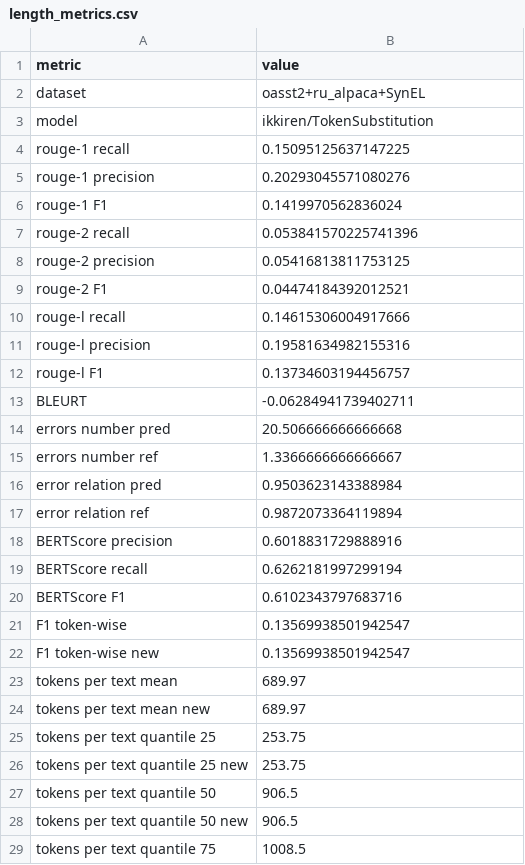
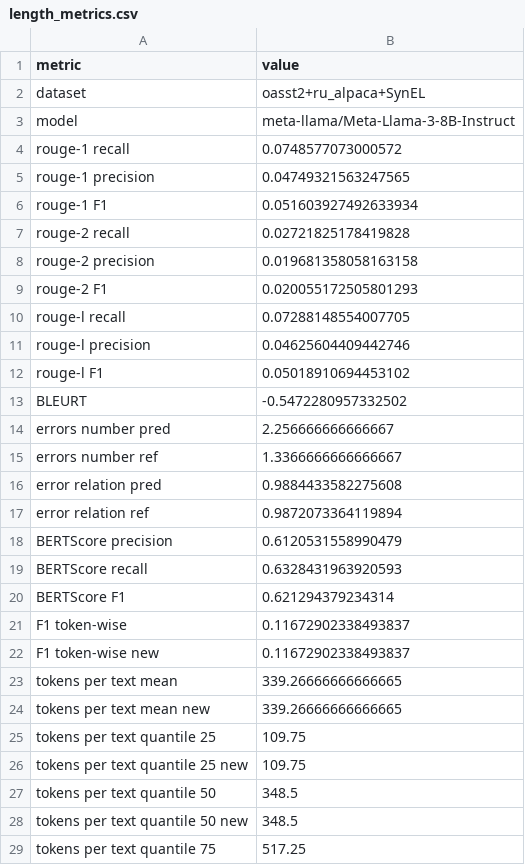
Before and after one commit to litvinenkonikita/tokenization, a CSV file: length_metrics.csv, drawn as a sheet; only a part is shown; the diff covers the shown part only.

```diff
--- a/length_metrics.csv
+++ b/length_metrics.csv
@@ -2,28 +2,28 @@ metric;value
 dataset;oasst2+ru_alpaca+SynEL
-model;ikkiren/TokenSubstitution
-rouge-1 recall;0.15095125637147225
-rouge-1 precision;0.20293045571080276
-rouge-1 F1;0.1419970562836024
-rouge-2 recall;0.053841570225741396
-rouge-2 precision;0.05416813811753125
-rouge-2 F1;0.04474184392012521
-rouge-l recall;0.14615306004917666
-rouge-l precision;0.19581634982155316
-rouge-l F1;0.13734603194456757
-BLEURT;-0.06284941739402711
-errors number pred;20.506666666666668
+model;meta-llama/Meta-Llama-3-8B-Instruct
+rouge-1 recall;0.0748577073000572
+rouge-1 precision;0.04749321563247565
+rouge-1 F1;0.051603927492633934
+rouge-2 recall;0.02721825178419828
+rouge-2 precision;0.019681358058163158
+rouge-2 F1;0.020055172505801293
+rouge-l recall;0.07288148554007705
+rouge-l precision;0.04625604409442746
+rouge-l F1;0.05018910694453102
+BLEURT;-0.5472280957332502
+errors number pred;2.256666666666667
 errors number ref;1.3366666666666667
-error relation pred;0.9503623143388984
+error relation pred;0.9884433582275608
 error relation ref;0.9872073364119894
-BERTScore precision;0.6018831729888916
-BERTScore recall;0.6262181997299194
-BERTScore F1;0.6102343797683716
-F1 token-wise;0.13569938501942547
-F1 token-wise new;0.13569938501942547
-tokens per text mean;689.97
-tokens per text mean new;689.97
-tokens per text quantile 25;253.75
-tokens per text quantile 25 new;253.75
-tokens per text quantile 50;906.5
-tokens per text quantile 50 new;906.5
-tokens per text quantile 75;1008.5
+BERTScore precision;0.6120531558990479
+BERTScore recall;0.6328431963920593
+BERTScore F1;0.621294379234314
+F1 token-wise;0.11672902338493837
+F1 token-wise new;0.11672902338493837
+tokens per text mean;339.26666666666665
+tokens per text mean new;339.26666666666665
+tokens per text quantile 25;109.75
+tokens per text quantile 25 new;109.75
+tokens per text quantile 50;348.5
+tokens per text quantile 50 new;348.5
+tokens per text quantile 75;517.25
```
Also changed, not shown: 14 edited cells elsewhere in this file, logs.csv, sberquad_metrics.csv.
